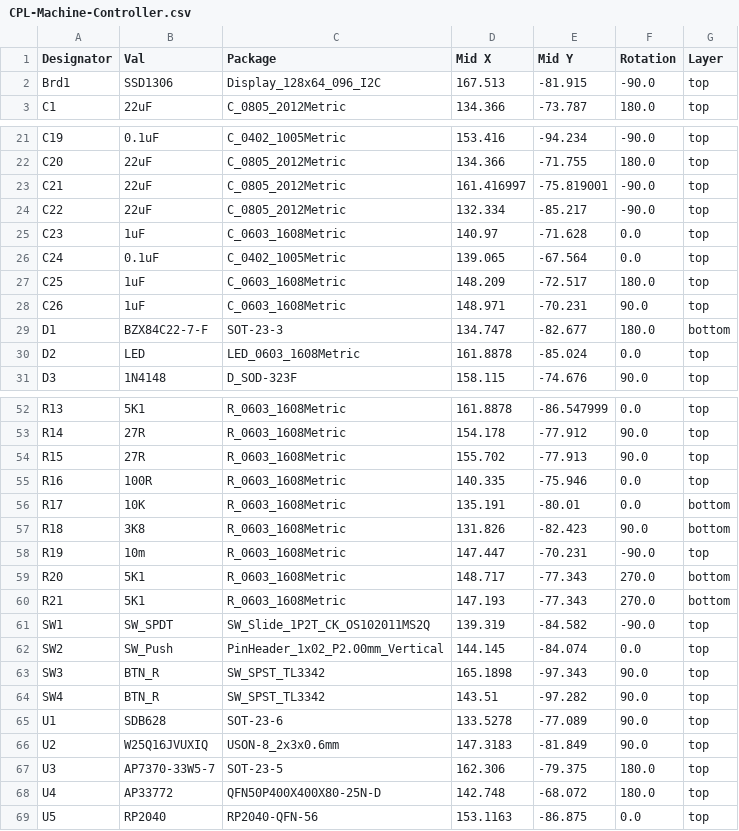
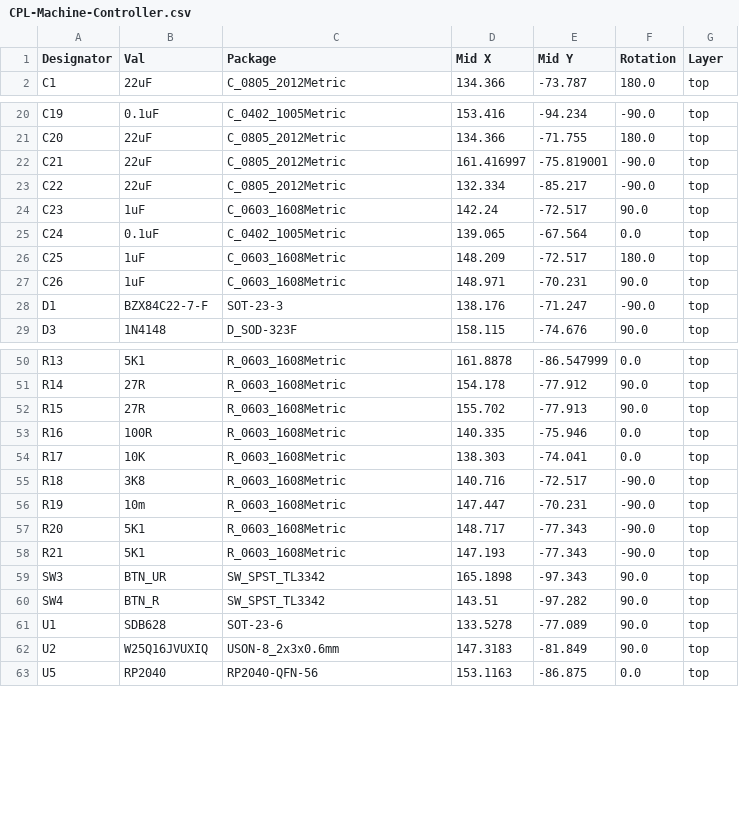
Before and after one commit to FinnKrass/MX-Break-In-Machine, a CSV file: PCB/jlcpcb/production_files/CPL-Machine-Controller.csv, drawn as a sheet; only a part is shown, gaps mark what is left out.

```diff
--- a/PCB/jlcpcb/production_files/CPL-Machine-Controller.csv
+++ b/PCB/jlcpcb/production_files/CPL-Machine-Controller.csv
@@ -1,3 +1,2 @@
 Designator,Val,Package,Mid X,Mid Y,Rotation,Layer
-Brd1,SSD1306,Display_128x64_096_I2C,167.513,-81.915,-90.0,top
 C1,22uF,C_0805_2012Metric,134.366,-73.787,180.0,top
@@ -24,3 +23,3 @@ C21,22uF,C_0805_2012Metric,161.416997,-75.819001,-90.0,top
 C22,22uF,C_0805_2012Metric,132.334,-85.217,-90.0,top
-C23,1uF,C_0603_1608Metric,140.97,-71.628,0.0,top
+C23,1uF,C_0603_1608Metric,142.24,-72.517,90.0,top
 C24,0.1uF,C_0402_1005Metric,139.065,-67.564,0.0,top
@@ -28,4 +27,3 @@ C25,1uF,C_0603_1608Metric,148.209,-72.517,180.0,top
 C26,1uF,C_0603_1608Metric,148.971,-70.231,90.0,top
-D1,BZX84C22-7-F,SOT-23-3,134.747,-82.677,180.0,bottom
-D2,LED,LED_0603_1608Metric,161.8878,-85.024,0.0,top
+D1,BZX84C22-7-F,SOT-23-3,138.176,-71.247,-90.0,top
 D3,1N4148,D_SOD-323F,158.115,-74.676,90.0,top
@@ -55,10 +53,8 @@ R15,27R,R_0603_1608Metric,155.702,-77.913,90.0,top
 R16,100R,R_0603_1608Metric,140.335,-75.946,0.0,top
-R17,10K,R_0603_1608Metric,135.191,-80.01,0.0,bottom
-R18,3K8,R_0603_1608Metric,131.826,-82.423,90.0,bottom
+R17,10K,R_0603_1608Metric,138.303,-74.041,0.0,top
+R18,3K8,R_0603_1608Metric,140.716,-72.517,-90.0,top
 R19,10m,R_0603_1608Metric,147.447,-70.231,-90.0,top
-R20,5K1,R_0603_1608Metric,148.717,-77.343,270.0,bottom
-R21,5K1,R_0603_1608Metric,147.193,-77.343,270.0,bottom
-SW1,SW_SPDT,SW_Slide_1P2T_CK_OS102011MS2Q,139.319,-84.582,-90.0,top
-SW2,SW_Push,PinHeader_1x02_P2.00mm_Vertical,144.145,-84.074,0.0,top
-SW3,BTN_R,SW_SPST_TL3342,165.1898,-97.343,90.0,top
+R20,5K1,R_0603_1608Metric,148.717,-77.343,-90.0,top
+R21,5K1,R_0603_1608Metric,147.193,-77.343,-90.0,top
+SW3,BTN_UR,SW_SPST_TL3342,165.1898,-97.343,90.0,top
 SW4,BTN_R,SW_SPST_TL3342,143.51,-97.282,90.0,top
@@ -66,4 +62,2 @@ U1,SDB628,SOT-23-6,133.5278,-77.089,90.0,top
 U2,W25Q16JVUXIQ, USON-8_2x3x0.6mm,147.3183,-81.849,90.0,top
-U3,AP7370-33W5-7,SOT-23-5,162.306,-79.375,180.0,top
-U4,AP33772,QFN50P400X400X80-25N-D,142.748,-68.072,180.0,top
 U5,RP2040,RP2040-QFN-56,153.1163,-86.875,0.0,top
```
Also changed, not shown: PCB/jlcpcb/production_files/BOM-Machine-Controller.csv, 35 other files.
